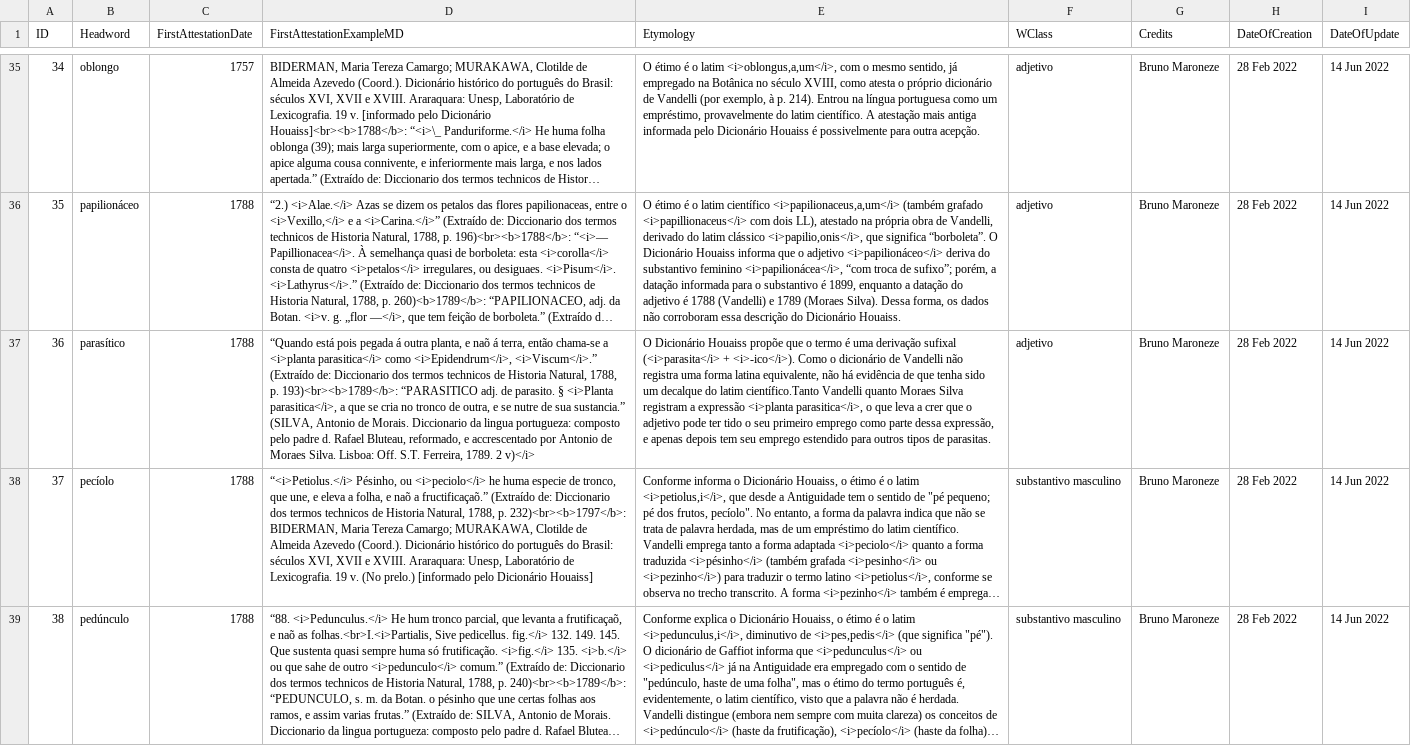
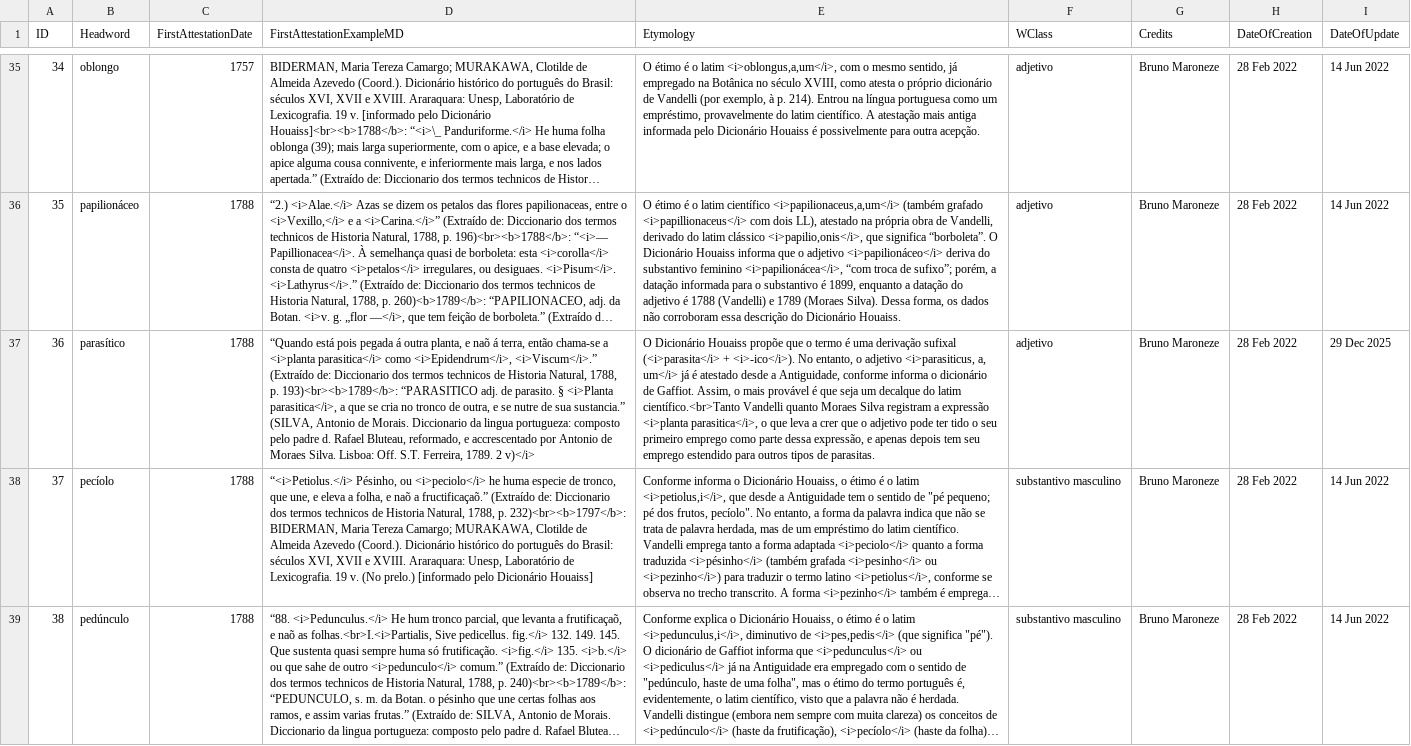
Before and after one commit to brunomaroneze/dicbio, a CSV file: data/DadosDoDicionario.csv, drawn as a sheet; only a part is shown, gaps mark what is left out; long unchanged cells end in …; the diff names each change by its address in the sheet, - before the commit and + after, or states it on an @@ line.

Commit message:
Atualiza a definição de "parasítico" no arquivo DadosDoDicionario.csv para incluir informações sobre sua etimologia e uso histórico.

```diff
--- a/data/DadosDoDicionario.csv
+++ b/data/DadosDoDicionario.csv
-E37 (Etymology): …+ <i>-ico</i>). Como o dicionário de Vandelli não registra uma forma latina equivalente, não há evidência de que tenha sido um decalque do latim científico.Tanto Vandelli quanto…
+E37 (Etymology): …+ <i>-ico</i>). No entanto, o adjetivo <i>parasiticus, a, um</i> já é atestado desde a Antiguidade, conforme informa o dicionário de Gaffiot. Assim, o mais provável é que seja um decalque do latim científico.<br>Tanto Vandelli quanto…
-I37 (DateOfUpdate): 14 Jun 2022
+I37 (DateOfUpdate): 29 Dec 2025
```
